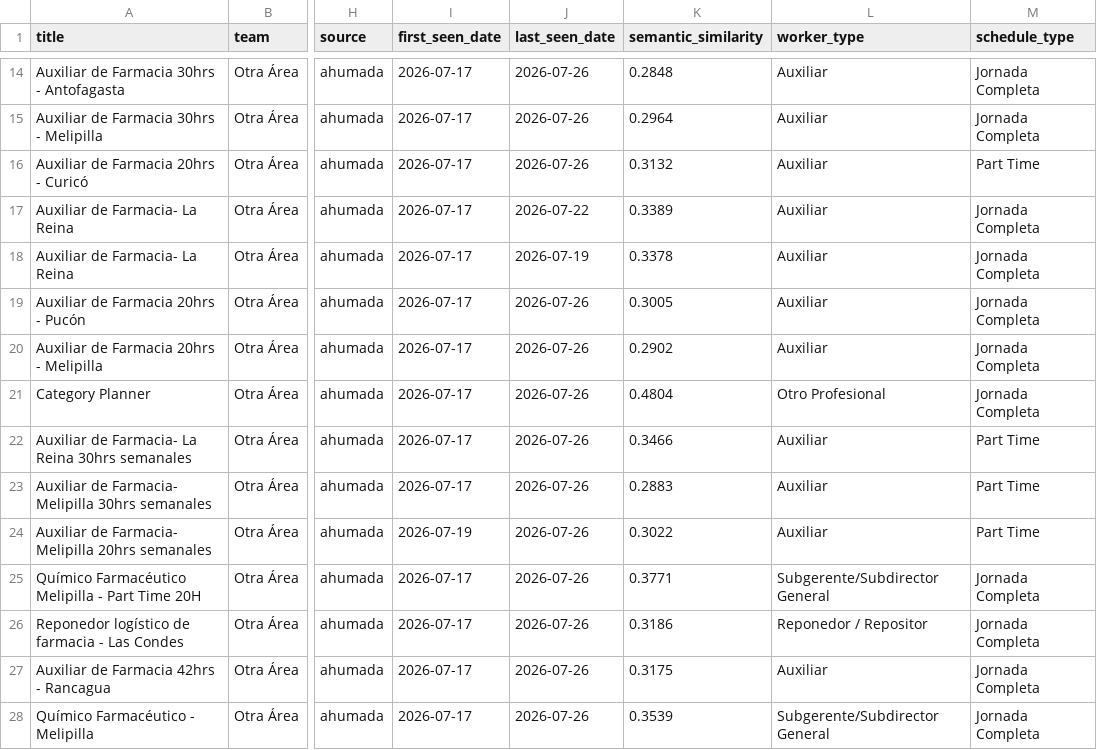
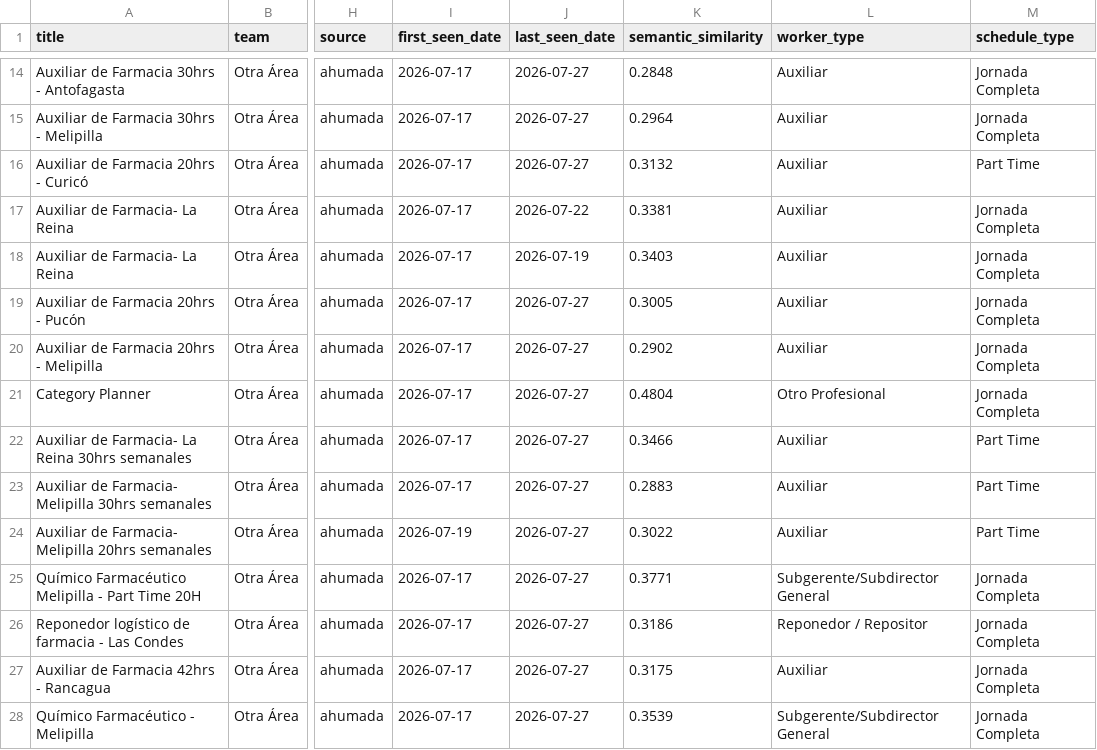
Before and after one commit to BarbaraPFloresRios/JobTrackerChile, a CSV file: data/raw/ahumada_jobs.csv, drawn as a sheet; only a part is shown, gaps mark what is left out; the diff covers the shown part only; the diff names each change by its address in the sheet, - before the commit and + after, or states it on an @@ line.

```diff
--- a/data/raw/ahumada_jobs.csv
+++ b/data/raw/ahumada_jobs.csv
-J14:J16 (last_seen_date): 2026-07-26
+J14:J16 (last_seen_date): 2026-07-27
-K17 (semantic_similarity): 0.3389
+K17 (semantic_similarity): 0.3381
-K18 (semantic_similarity): 0.3378
+K18 (semantic_similarity): 0.3403
-J19:J28 (last_seen_date): 2026-07-26
+J19:J28 (last_seen_date): 2026-07-27
```
Also changed, not shown: 3 added rows, 3 removed rows and 39 edited cells elsewhere in this file, data/raw/ccu_jobs.csv, data/raw/cencosud_jobs.csv, 21 other files.
